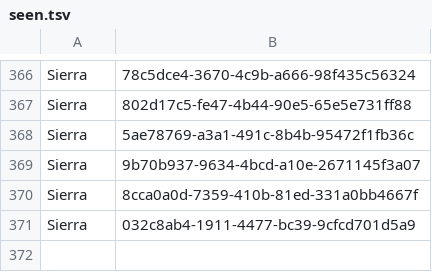
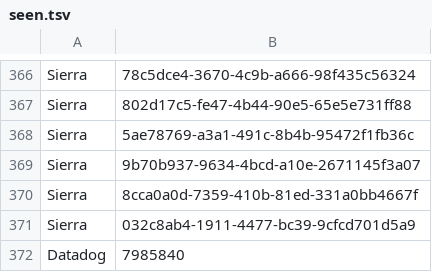
Before and after one commit to swapnilsurdi/jobscanner, a TSV file: data/seen.tsv, drawn as a sheet; only a part is shown, gaps mark what is left out.

```diff
--- a/data/seen.tsv
+++ b/data/seen.tsv
@@ -371 +371,2 @@ Sierra	8cca0a0d-7359-410b-81ed-331a0bb4667f
 Sierra	032c8ab4-1911-4477-bc39-9cfcd701d5a9
+Datadog	7985840
```
Also changed, not shown: 5 other files.
